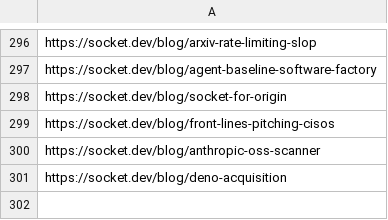
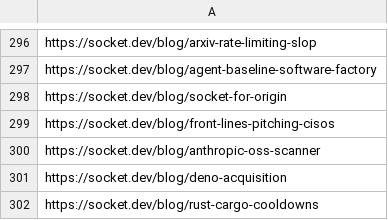
Before and after one commit to KY64/project-chicken, a CSV file: state/socket-security-news.csv, drawn as a sheet; only a part is shown, gaps mark what is left out; the diff names each change by its address in the sheet, - before the commit and + after, or states it on an @@ line.

```diff
--- a/state/socket-security-news.csv
+++ b/state/socket-security-news.csv
+row 302: https://socket.dev/blog/rust-cargo-cooldowns
```
Also changed, not shown: state/safedep-security.csv.
